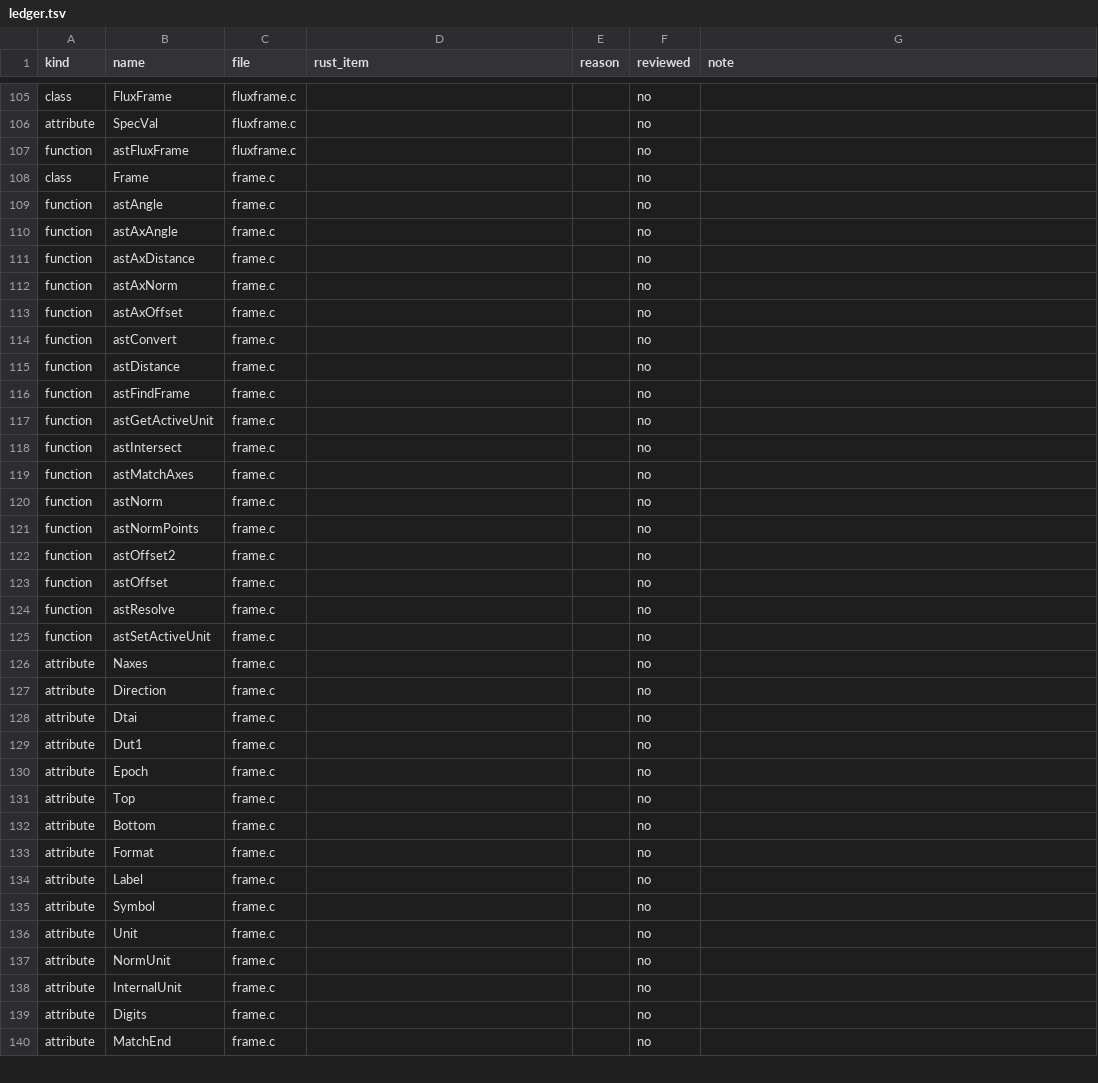
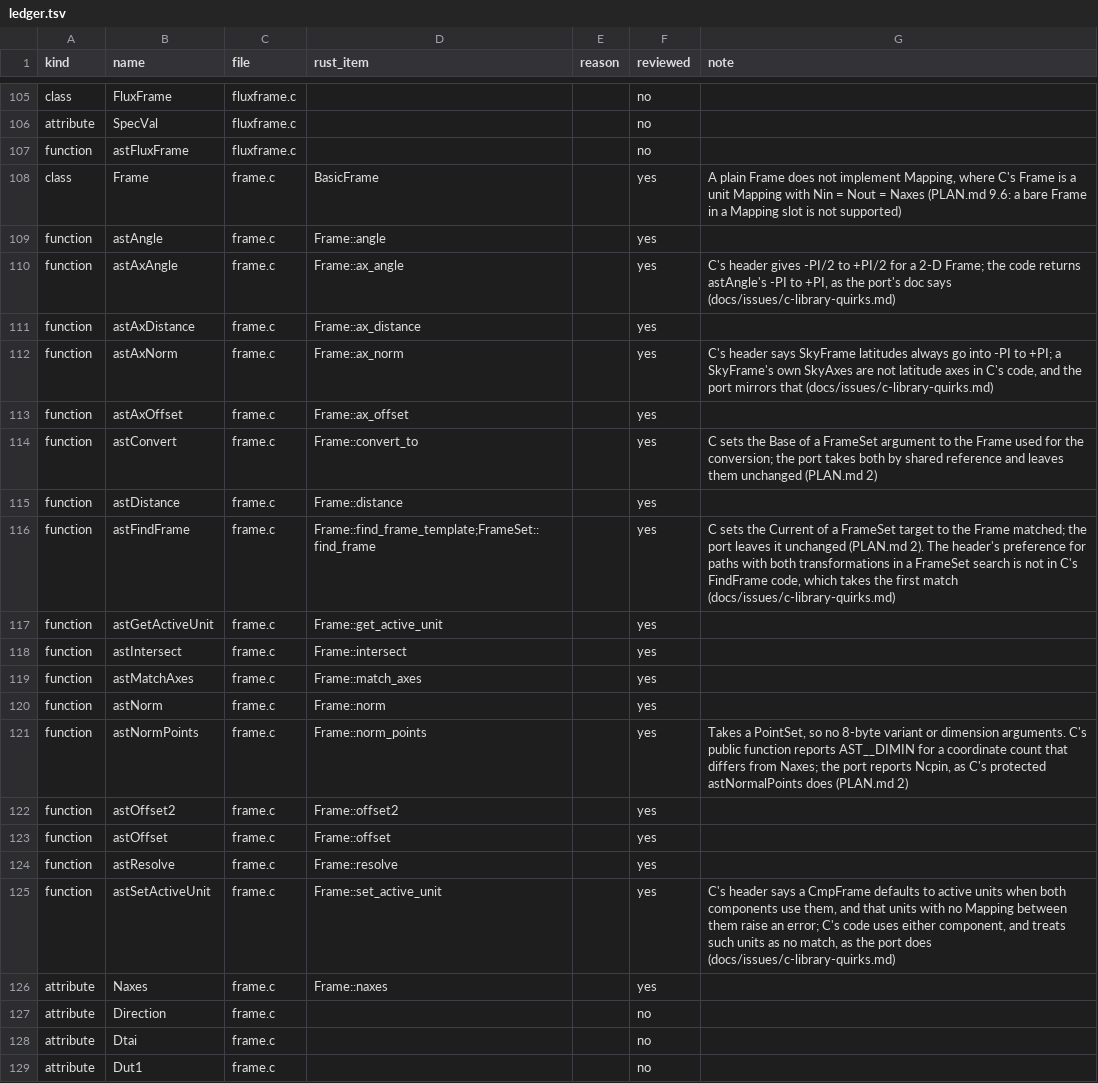
Before and after one commit to Starlink/starlink-ast-rs, a TSV file: docs/audits/c-docs/ledger.tsv, drawn as a sheet; only a part is shown, gaps mark what is left out; the shorter side is filled out with more unchanged rows; the diff covers the shown part only.

```diff
--- a/docs/audits/c-docs/ledger.tsv
+++ b/docs/audits/c-docs/ledger.tsv
@@ -107,21 +107,21 @@ attribute	SpecVal	fluxframe.c			no
 function	astFluxFrame	fluxframe.c			no
-class	Frame	frame.c			no
-function	astAngle	frame.c			no
-function	astAxAngle	frame.c			no
-function	astAxDistance	frame.c			no
-function	astAxNorm	frame.c			no
-function	astAxOffset	frame.c			no
-function	astConvert	frame.c			no
-function	astDistance	frame.c			no
-function	astFindFrame	frame.c			no
-function	astGetActiveUnit	frame.c			no
-function	astIntersect	frame.c			no
-function	astMatchAxes	frame.c			no
-function	astNorm	frame.c			no
-function	astNormPoints	frame.c			no
-function	astOffset2	frame.c			no
-function	astOffset	frame.c			no
-function	astResolve	frame.c			no
-function	astSetActiveUnit	frame.c			no
-attribute	Naxes	frame.c			no
+class	Frame	frame.c	BasicFrame		yes	A plain Frame does not implement Mapping, where C's Frame is a unit Mapping with Nin = Nout = Naxes (PLAN.md 9.6: a bare Frame in a Mapping slot is not supported)
+function	astAngle	frame.c	Frame::angle		yes
+function	astAxAngle	frame.c	Frame::ax_angle		yes	C's header gives -PI/2 to +PI/2 for a 2-D Frame; the code returns astAngle's -PI to +PI, as the port's doc says (docs/issues/c-library-quirks.md)
+function	astAxDistance	frame.c	Frame::ax_distance		yes
+function	astAxNorm	frame.c	Frame::ax_norm		yes	C's header says SkyFrame latitudes always go into -PI to +PI; a SkyFrame's own SkyAxes are not latitude axes in C's code, and the port mirrors that (docs/issues/c-library-quirks.md)
+function	astAxOffset	frame.c	Frame::ax_offset		yes
+function	astConvert	frame.c	Frame::convert_to		yes	C sets the Base of a FrameSet argument to the Frame used for the conversion; the port takes both by shared reference and leaves them unchanged (PLAN.md 2)
+function	astDistance	frame.c	Frame::distance		yes
+function	astFindFrame	frame.c	Frame::find_frame_template;FrameSet::find_frame		yes	C sets the Current of a FrameSet target to the Frame matched; the port leaves it unchanged (PLAN.md 2). The header's preference for paths with both transformations in a FrameSet search is not in C's FindFrame code, which takes the first match (docs/issues/c-library-quirks.md)
+function	astGetActiveUnit	frame.c	Frame::get_active_unit		yes
+function	astIntersect	frame.c	Frame::intersect		yes
+function	astMatchAxes	frame.c	Frame::match_axes		yes
+function	astNorm	frame.c	Frame::norm		yes
+function	astNormPoints	frame.c	Frame::norm_points		yes	Takes a PointSet, so no 8-byte variant or dimension arguments. C's public function reports AST__DIMIN for a coordinate count that differs from Naxes; the port reports Ncpin, as C's protected astNormalPoints does (PLAN.md 2)
+function	astOffset2	frame.c	Frame::offset2		yes
+function	astOffset	frame.c	Frame::offset		yes
+function	astResolve	frame.c	Frame::resolve		yes
+function	astSetActiveUnit	frame.c	Frame::set_active_unit		yes	C's header says a CmpFrame defaults to active units when both components use them, and that units with no Mapping between them raise an error; C's code uses either component, and treats such units as no match, as the port does (docs/issues/c-library-quirks.md)
+attribute	Naxes	frame.c	Frame::naxes		yes
 attribute	Direction	frame.c			no
```
Also changed, not shown: 12 edited cells elsewhere in this file, 8 other files.
